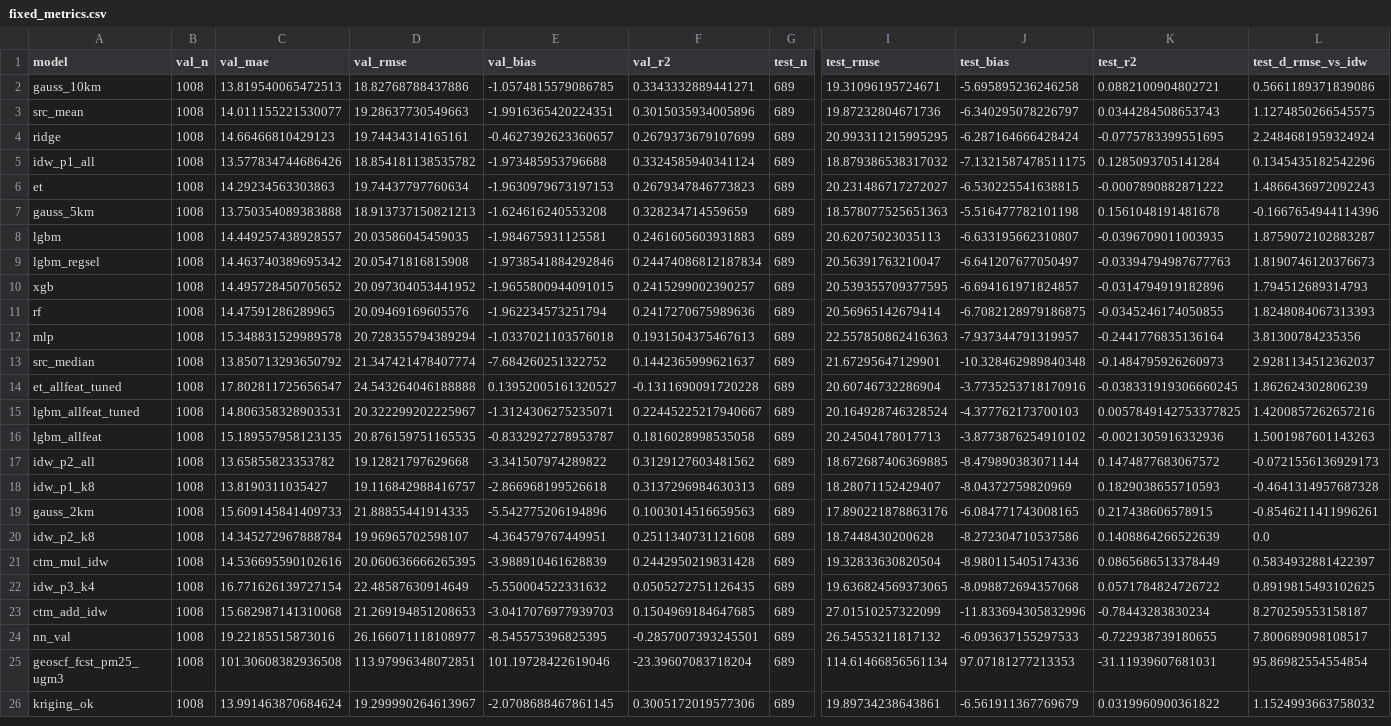
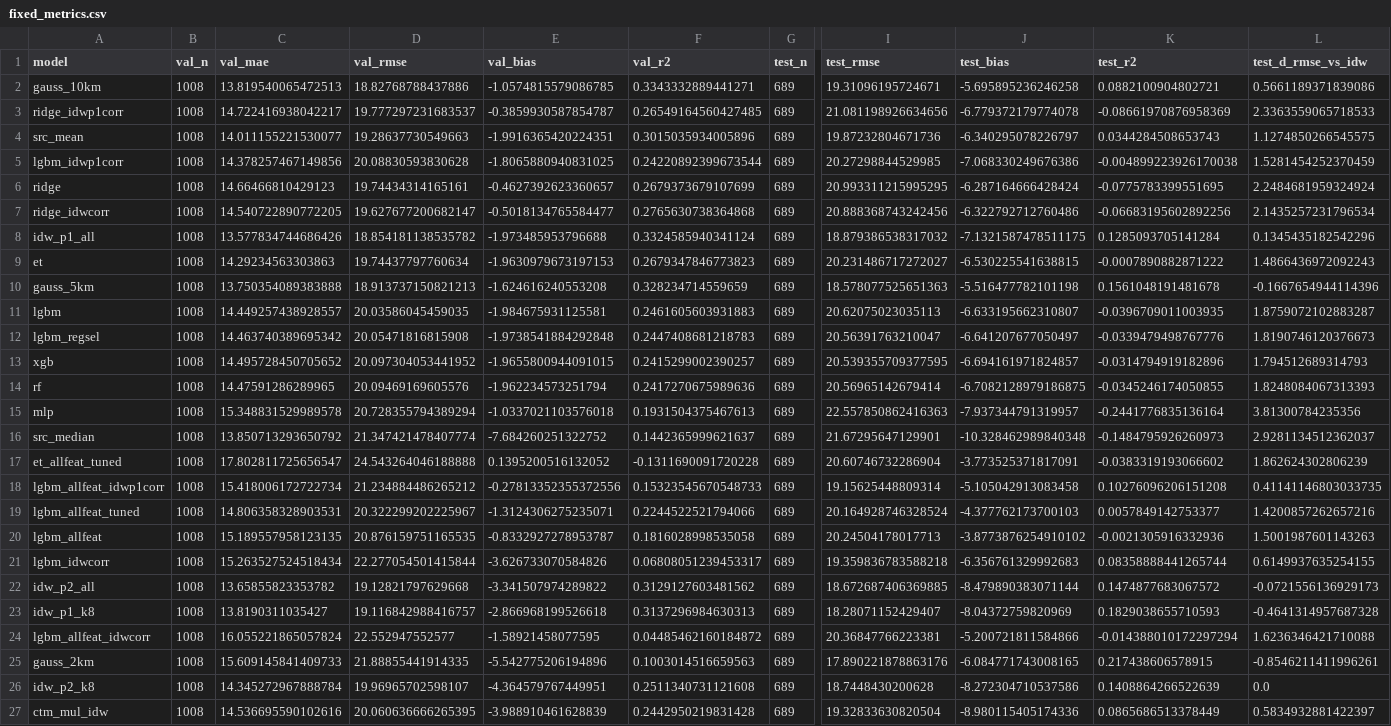
Before and after one commit to ppthimmel/SIPPolusi, a CSV file: docs/experiments/model-comparison-ds-v0.3.0/results/fixed_metrics.csv, drawn as a sheet; only a part is shown, gaps mark what is left out; the shorter side is filled out with more unchanged rows; addresses are those after the commit; rows hold the shown columns only; the diff names each change by its address in the sheet, - before the commit and + after, or states it on an @@ line.

Commit message:
docs(experiments): koreksi IDW pada perbandingan model ds-v0.3.0
Menambahkan model koreksi IDW (observasi − IDW, seperti IDW-residual
ST-GNN) dengan dua basis, IDW p = 2, k = 8 dan IDW p = 1 seluruh stasiun,
masing-masing dengan ridge, LightGBM kolom terpilih, dan LightGBM seluruh
fitur; hyperparameter disetel ulang per target dengan CV terblok yang sama.
LOSO blok val dan test dijalankan ulang untuk seluruh model.

- PM2.5: koreksi terbaik (LightGBM pada IDW p = 1) 22,29, setara dengan
  IDW p = 1 tanpa koreksi (22,18); pilihan pada val tidak berubah.
- NO2: pemenang val kini LightGBM seluruh fitur dengan koreksi IDW
  p = 2, k = 8 (test 29,99 vs 46,99), setara dengan model sebelumnya
  (selisih val 0,02); keduanya bergantung pada fitur geometri sensor.

```diff
--- a/docs/experiments/model-comparison-ds-v0.3.0/results/fixed_metrics.csv
+++ b/docs/experiments/model-comparison-ds-v0.3.0/results/fixed_metrics.csv
+row 3: ridge_idwp1corr | 1008 | 14.722416938042217 | 19.777297231683537 | -0.3859930587854787 | 0.26549164560427485 | 689 | 21.081198926634656 | -6.779372179774078 | -0.08661970876958369 | 2.3363559065718533
+row 5: lgbm_idwp1corr | 1008 | 14.378257467149856 | 20.08830593830628 | -1.8065880940831025 | 0.24220892399673544 | 689 | 20.27298844529985 | -7.068330249676386 | -0.004899223926170038 | 1.5281454252370459
+row 7: ridge_idwcorr | 1008 | 14.540722890772205 | 19.627677200682147 | -0.5018134765584477 | 0.2765630738364868 | 689 | 20.888368743242456 | -6.322792712760486 | -0.06683195602892256 | 2.1435257231796534
-E12 (val_bias): -1.9738541884292846
+E12 (val_bias): -1.9738541884292848
-F12 (val_r2): 0.24474086812187834
+F12 (val_r2): 0.2447408681218783
-K12 (test_r2): -0.03394794987677763
+K12 (test_r2): -0.0339479498767776
-E17 (val_bias): 0.13952005161320527
+E17 (val_bias): 0.1395200516132052
-J17 (test_bias): -3.7735253718170916
+J17 (test_bias): -3.773525371817091
-K17 (test_r2): -0.038331919306660245
+K17 (test_r2): -0.0383319193066602
+row 18: lgbm_allfeat_idwp1corr | 1008 | 15.418006172722734 | 21.234884486265212 | -0.27813352355372556 | 0.15323545670548733 | 689 | 19.15625448809314 | -5.105042913083458 | 0.10276096206151208 | 0.41141146803033735
-F19 (val_r2): 0.22445225217940667
+F19 (val_r2): 0.2244522521794066
-K19 (test_r2): 0.0057849142753377825
+K19 (test_r2): 0.0057849142753377
+row 21: lgbm_idwcorr | 1008 | 15.263527524518434 | 22.277054501415844 | -3.626733070584826 | 0.06808051239453317 | 689 | 19.359836783588218 | -6.356761329992683 | 0.08358888441265744 | 0.6149937635254155
+row 24: lgbm_allfeat_idwcorr | 1008 | 16.055221865057824 | 22.552947552577 | -1.58921458077595 | 0.04485462160184872 | 689 | 20.36847766223381 | -5.200721811584866 | -0.014388010172297294 | 1.6236346421710088
```
Also changed, not shown: docs/experiments/model-comparison-ds-v0.3.0/results/loso_no2_metrics.csv, docs/experiments/model-comparison-ds-v0.3.0/results/loso_pm25_metrics.csv, 12 other files.
